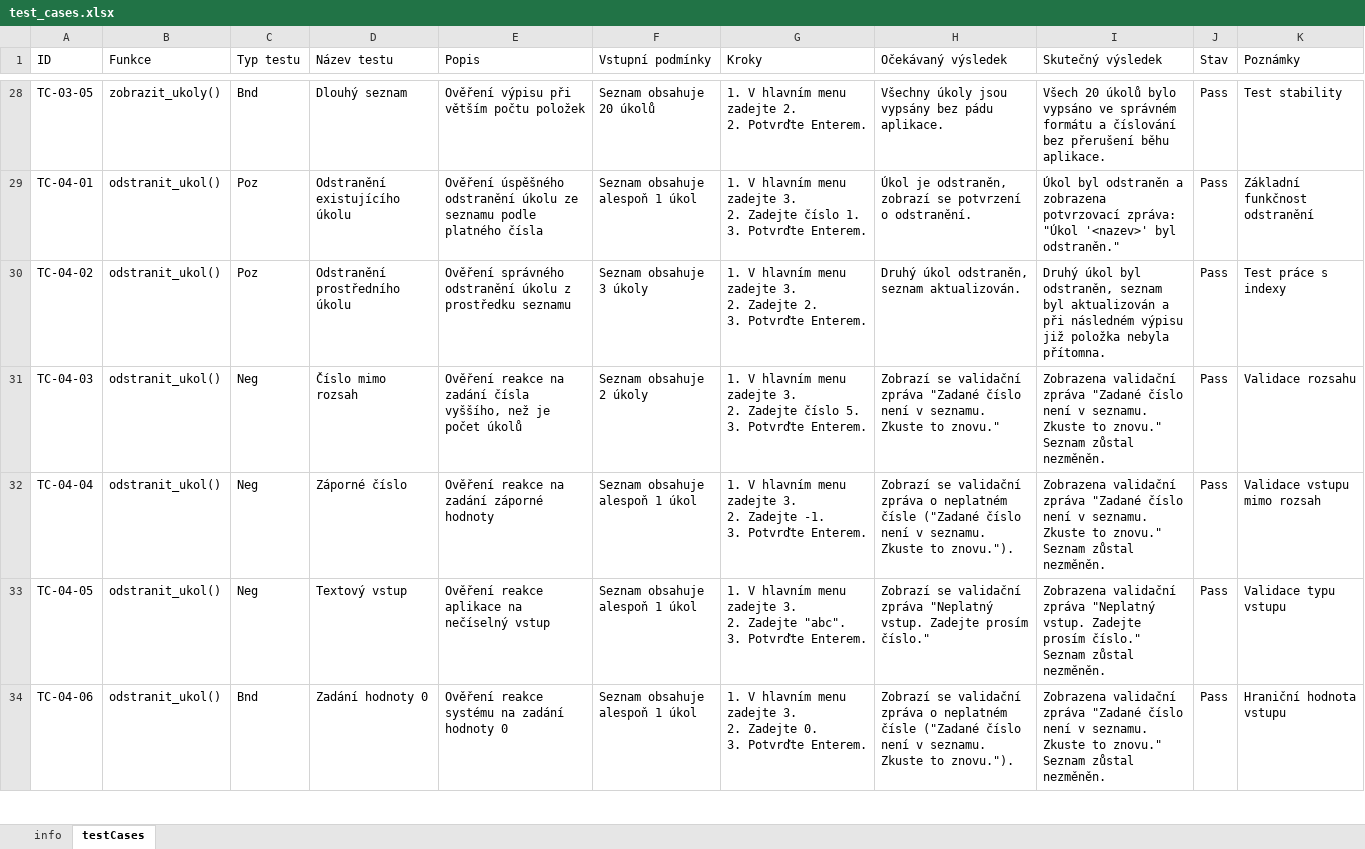
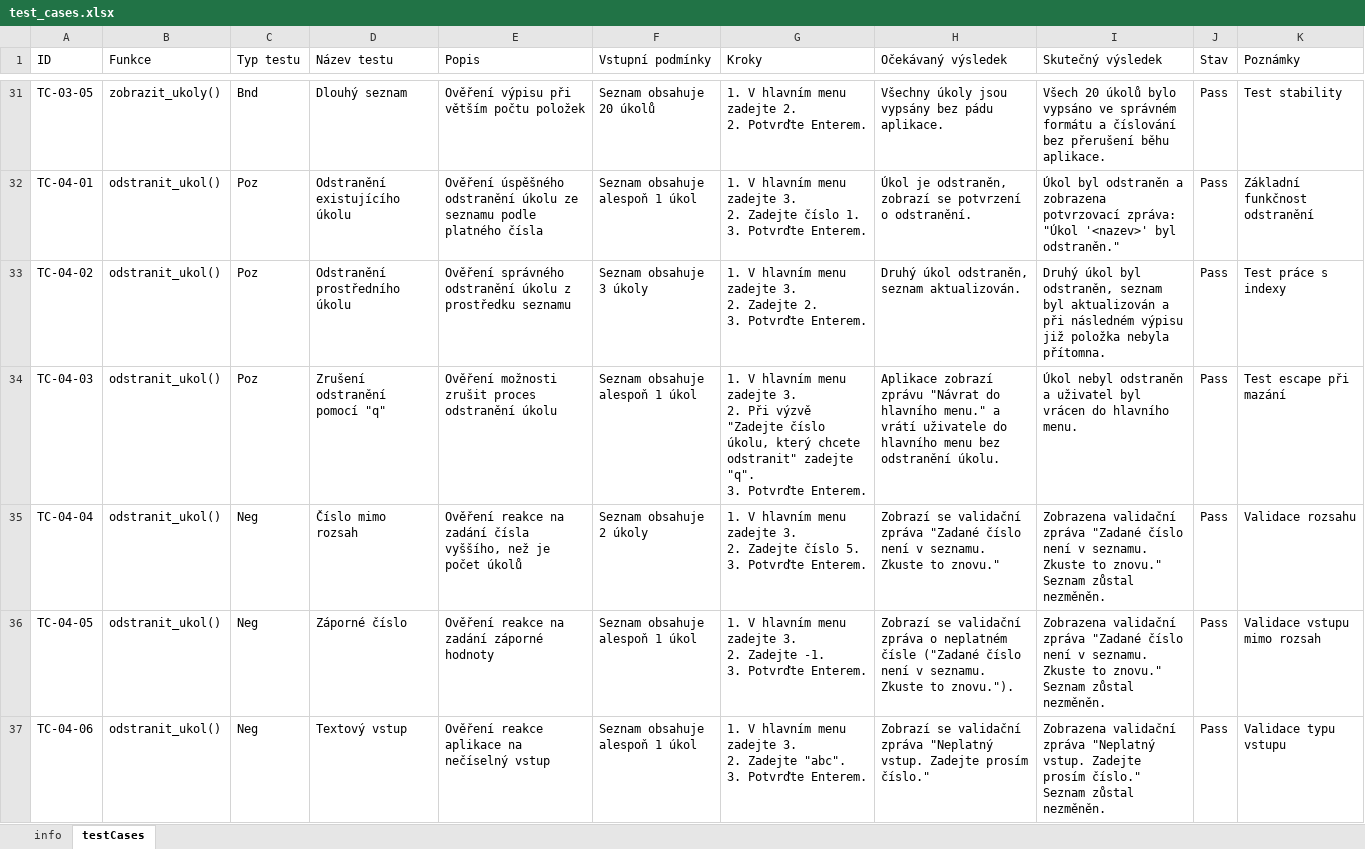
Before and after one commit to captomino/engeto-qa-project-1-task-manager, an Excel workbook: test_cases.xlsx, sheet testCases, drawn as a sheet; only a part is shown, gaps mark what is left out; values as stored, in another font and other column widths than the file's, no borders; conditional formats and table styles not drawn; addresses are those after the commit; ↵ is a line break in a cell; the diff covers the shown part only; the diff names each change by its address in the sheet, - before the commit and + after, or states it on an @@ line.

Commit message:
Update test cases – add tests for escape option (q)

```diff
--- a/test_cases.xlsx (sheet testCases)
+++ b/test_cases.xlsx (sheet testCases)
-C34 (Typ testu): Neg
+C34 (Typ testu): Poz
-D34 (Název testu): Číslo mimo rozsah
+D34 (Název testu): Zrušení odstranění pomocí "q"
-E34 (Popis): Ověření reakce na zadání čísla vyššího, než je počet úkolů
+E34 (Popis): Ověření možnosti zrušit proces odstranění úkolu
-F34 (Vstupní podmínky): Seznam obsahuje 2 úkoly
+F34 (Vstupní podmínky): Seznam obsahuje alespoň 1 úkol
-G34 (Kroky): …3. ↵ 2. Zadejte číslo 5. ↵ 3. Potvrďte…
+G34 (Kroky): …3. ↵ 2. Při výzvě "Zadejte číslo úkolu, který chcete odstranit" zadejte "q". ↵ 3. Potvrďte…
-H34 (Očekávaný výsledek): Zobrazí se validační zpráva "Zadané číslo není v seznamu. Zkuste to znovu."
+H34 (Očekávaný výsledek): Aplikace zobrazí zprávu "Návrat do hlavního menu." a vrátí uživatele do hlavního menu bez odstranění úkolu.
-I34 (Skutečný výsledek): Zobrazena validační zpráva "Zadané číslo není v seznamu. Zkuste to znovu." Seznam zůstal nezměněn.
+I34 (Skutečný výsledek): Úkol nebyl odstraněn a uživatel byl vrácen do hlavního menu.
-K34 (Poznámky): Validace rozsahu
+K34 (Poznámky): Test escape při mazání
-D35 (Název testu): Záporné číslo
+D35 (Název testu): Číslo mimo rozsah
-E35 (Popis): …na zadání záporné hodnoty
+E35 (Popis): …na zadání čísla vyššího, než je počet úkolů
-F35 (Vstupní podmínky): Seznam obsahuje alespoň 1 úkol
+F35 (Vstupní podmínky): Seznam obsahuje 2 úkoly
-G35 (Kroky): …2. Zadejte -1. ↵ 3. Potvrďte…
+G35 (Kroky): …2. Zadejte číslo 5. ↵ 3. Potvrďte…
-H35 (Očekávaný výsledek): …validační zpráva o neplatném čísle ("Zadané číslo není v seznamu. Zkuste to znovu.").
+H35 (Očekávaný výsledek): …validační zpráva "Zadané číslo není v seznamu. Zkuste to znovu."
-K35 (Poznámky): Validace vstupu mimo rozsah
+K35 (Poznámky): Validace rozsahu
-D36 (Název testu): Textový vstup
+D36 (Název testu): Záporné číslo
-E36 (Popis): Ověření reakce aplikace na nečíselný vstup
+E36 (Popis): Ověření reakce na zadání záporné hodnoty
-G36 (Kroky): …2. Zadejte "abc". ↵ 3. Potvrďte…
+G36 (Kroky): …2. Zadejte -1. ↵ 3. Potvrďte…
-H36 (Očekávaný výsledek): …validační zpráva "Neplatný vstup. Zadejte prosím číslo."
+H36 (Očekávaný výsledek): …validační zpráva o neplatném čísle ("Zadané číslo není v seznamu. Zkuste to znovu.").
-I36 (Skutečný výsledek): …validační zpráva "Neplatný vstup. Zadejte prosím číslo." Seznam zůstal…
+I36 (Skutečný výsledek): …validační zpráva "Zadané číslo není v seznamu. Zkuste to znovu." Seznam zůstal…
-K36 (Poznámky): Validace typu vstupu
+K36 (Poznámky): Validace vstupu mimo rozsah
-C37 (Typ testu): Bnd
+C37 (Typ testu): Neg
-D37 (Název testu): Zadání hodnoty 0
+D37 (Název testu): Textový vstup
-E37 (Popis): Ověření reakce systému na zadání hodnoty 0
+E37 (Popis): Ověření reakce aplikace na nečíselný vstup
-G37 (Kroky): …2. Zadejte 0. ↵ 3. Potvrďte…
+G37 (Kroky): …2. Zadejte "abc". ↵ 3. Potvrďte…
-H37 (Očekávaný výsledek): …validační zpráva o neplatném čísle ("Zadané číslo není v seznamu. Zkuste to znovu.").
+H37 (Očekávaný výsledek): …validační zpráva "Neplatný vstup. Zadejte prosím číslo."
-I37 (Skutečný výsledek): …validační zpráva "Zadané číslo není v seznamu. Zkuste to znovu." Seznam zůstal…
+I37 (Skutečný výsledek): …validační zpráva "Neplatný vstup. Zadejte prosím číslo." Seznam zůstal…
-K37 (Poznámky): Hraniční hodnota vstupu
+K37 (Poznámky): Validace typu vstupu
```
Also changed, not shown: 5 added rows and 87 edited cells elsewhere in this sheet.
